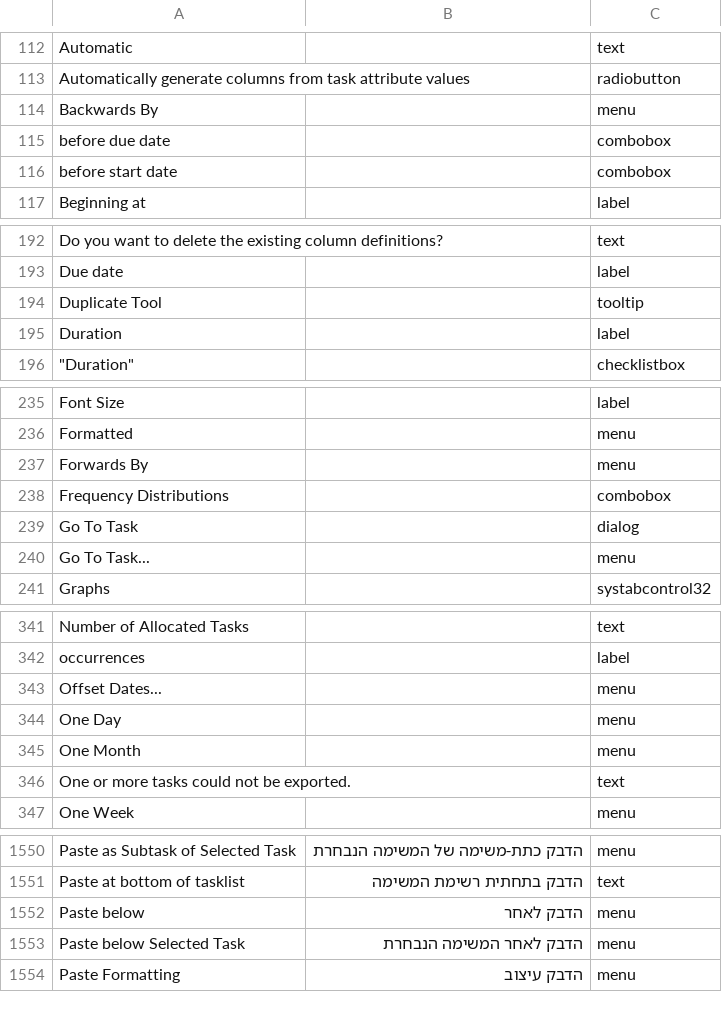
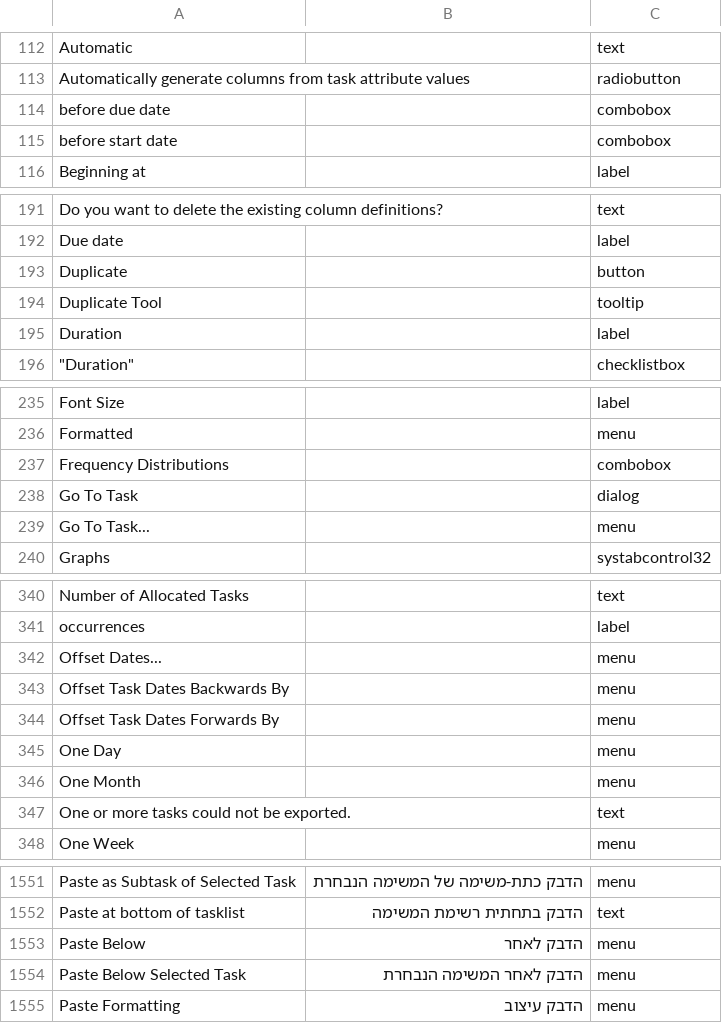
Before and after one commit to abstractspoon/ToDoList_Resources, a CSV file: Translations/Hebrew (Israel).csv, drawn as a sheet; only a part is shown, gaps mark what is left out; removed rows and columns are numbered as before the commit, all else as after; the diff covers the shown part only; the diff names each change by its address in the sheet, - before the commit and + after, or states it on an @@ line.

```diff
--- a/Translations/Hebrew (Israel).csv
+++ b/Translations/Hebrew (Israel).csv
-row 114: Backwards By |  | menu
+row 193: Duplicate |  | button
-row 237: Forwards By |  | menu
+row 343: Offset Task Dates Backwards By |  | menu
+row 344: Offset Task Dates Forwards By |  | menu
-A1553: Paste below
+A1553: Paste Below
-A1554: Paste below Selected Task
+A1554: Paste Below Selected Task
```
Also changed, not shown: 9 moved rows elsewhere in this file, Translations/English (US).csv, Translations/Italiano (Italia).csv, 11 other files.
